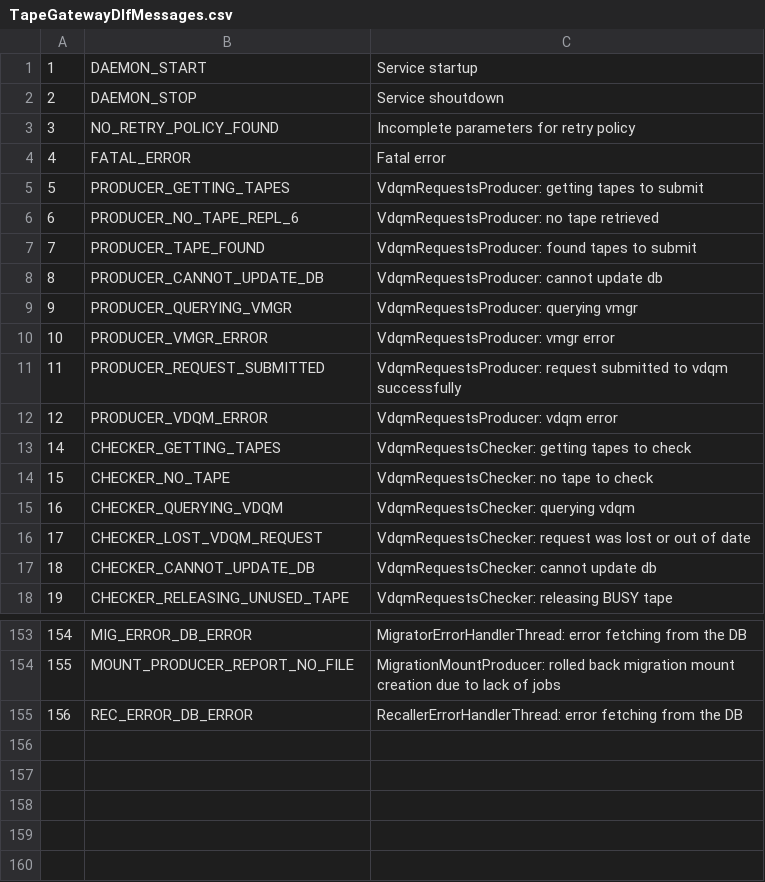
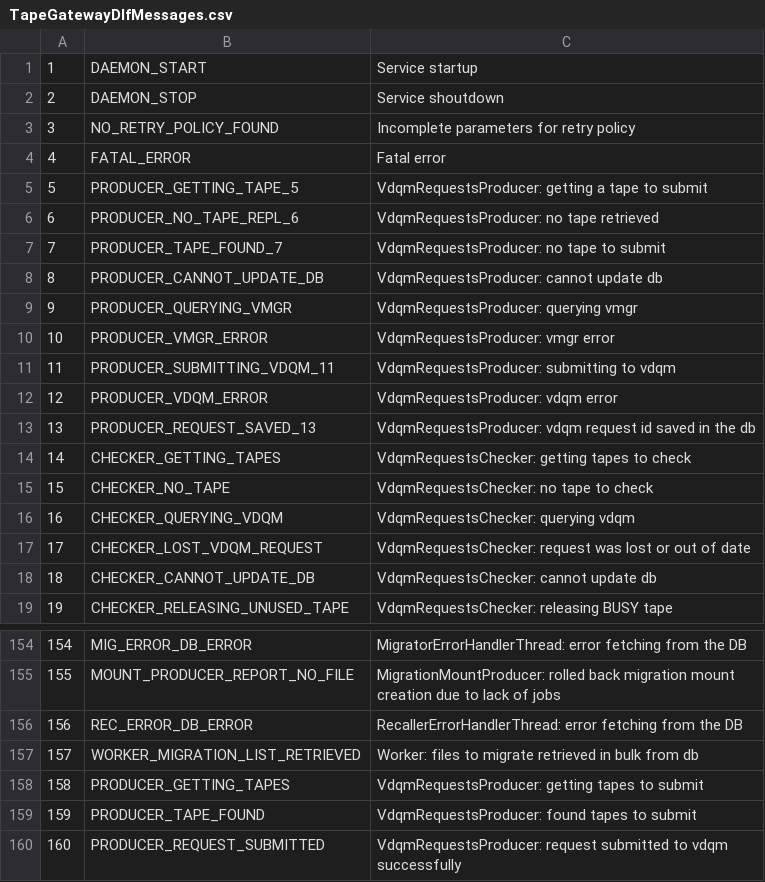
Before and after one commit to cern-cta/CTA, a CSV file: castor/tape/tapegateway/TapeGatewayDlfMessages.csv, drawn as a sheet; only a part is shown, gaps mark what is left out.

Commit message:
Rewrite the db interface and worker thread of tape gateway to implement the bulk update inside the DB. Interim check-in. Bulk is still a work in progress.
DB interface relies on setVector in OCCI, which requires the OBJECT option to be enabled in the client.

Also:
Fixed remaining class declaration for Tape.
Fixed modifications of messages in DLF which.
Expanded the occiNumber utility class to bring full 64 bits support without the limitations of the cast to a double (was 51 bits).

```diff
--- a/castor/tape/tapegateway/TapeGatewayDlfMessages.csv
+++ b/castor/tape/tapegateway/TapeGatewayDlfMessages.csv
@@ -4,5 +4,5 @@
 4,FATAL_ERROR,"Fatal error"
-5,PRODUCER_GETTING_TAPES,"VdqmRequestsProducer: getting tapes to submit"
+5,PRODUCER_GETTING_TAPE_5,"VdqmRequestsProducer: getting a tape to submit"
 6,PRODUCER_NO_TAPE_REPL_6,"VdqmRequestsProducer: no tape retrieved"
-7,PRODUCER_TAPE_FOUND,"VdqmRequestsProducer: found tapes to submit"
+7,PRODUCER_TAPE_FOUND_7,"VdqmRequestsProducer: no tape to submit"
 8,PRODUCER_CANNOT_UPDATE_DB,"VdqmRequestsProducer: cannot update db"
@@ -10,4 +10,5 @@
 10,PRODUCER_VMGR_ERROR,"VdqmRequestsProducer: vmgr error"
-11,PRODUCER_REQUEST_SUBMITTED,"VdqmRequestsProducer: request submitted to vdqm successfully"
+11,PRODUCER_SUBMITTING_VDQM_11,"VdqmRequestsProducer: submitting to vdqm"
 12,PRODUCER_VDQM_ERROR,"VdqmRequestsProducer: vdqm error"
+13,PRODUCER_REQUEST_SAVED_13,"VdqmRequestsProducer: vdqm request id saved in the db"
 14,CHECKER_GETTING_TAPES,"VdqmRequestsChecker: getting tapes to check"
@@ -155 +156,5 @@
 156,REC_ERROR_DB_ERROR,"RecallerErrorHandlerThread: error fetching from the DB"
+157,WORKER_MIGRATION_LIST_RETRIEVED,"Worker: files to migrate retrieved in bulk from db"
+158,PRODUCER_GETTING_TAPES,"VdqmRequestsProducer: getting tapes to submit"
+159,PRODUCER_TAPE_FOUND,"VdqmRequestsProducer: found tapes to submit"
+160,PRODUCER_REQUEST_SUBMITTED,"VdqmRequestsProducer: request submitted to vdqm successfully"
```
Also changed, not shown: 13 other files.
